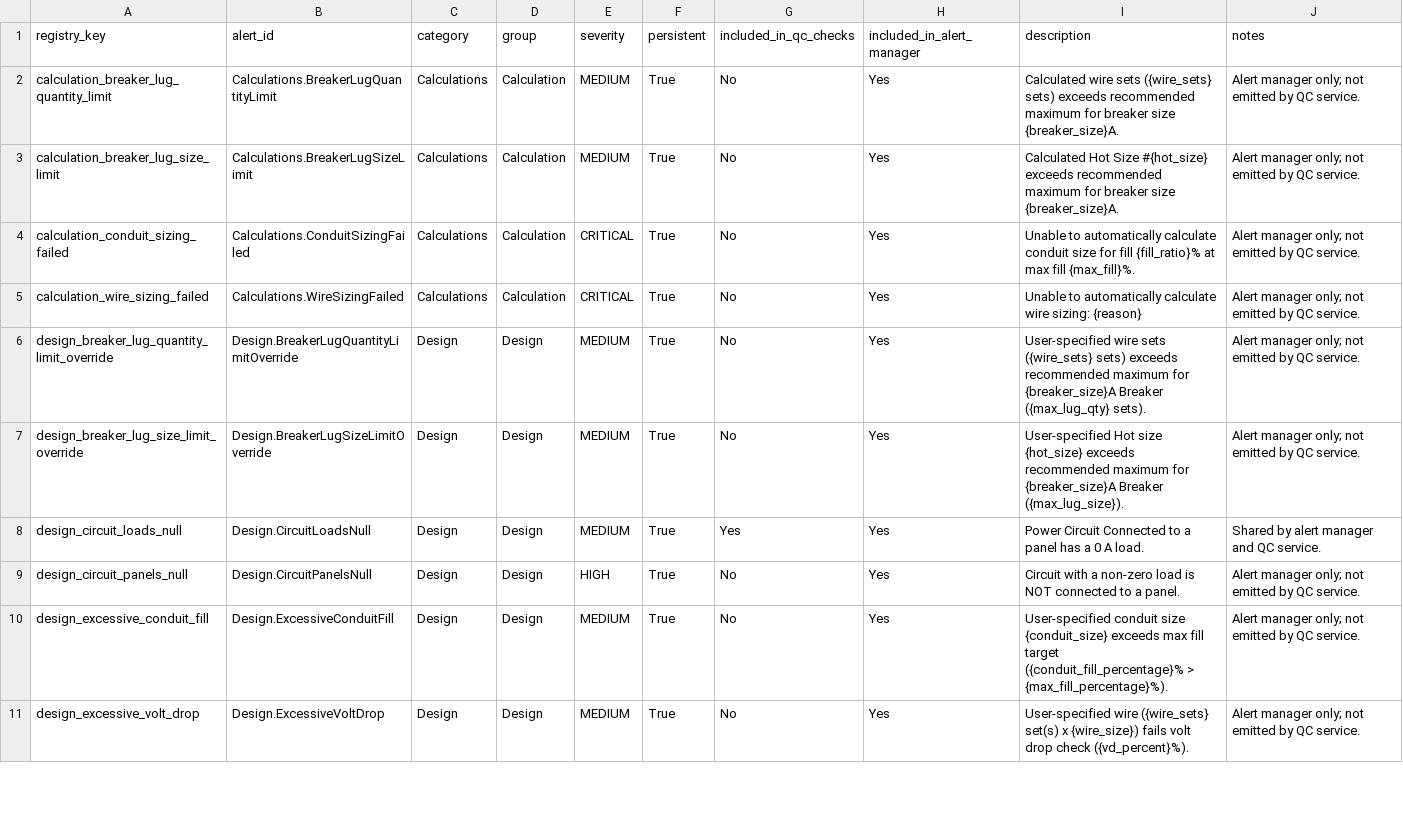
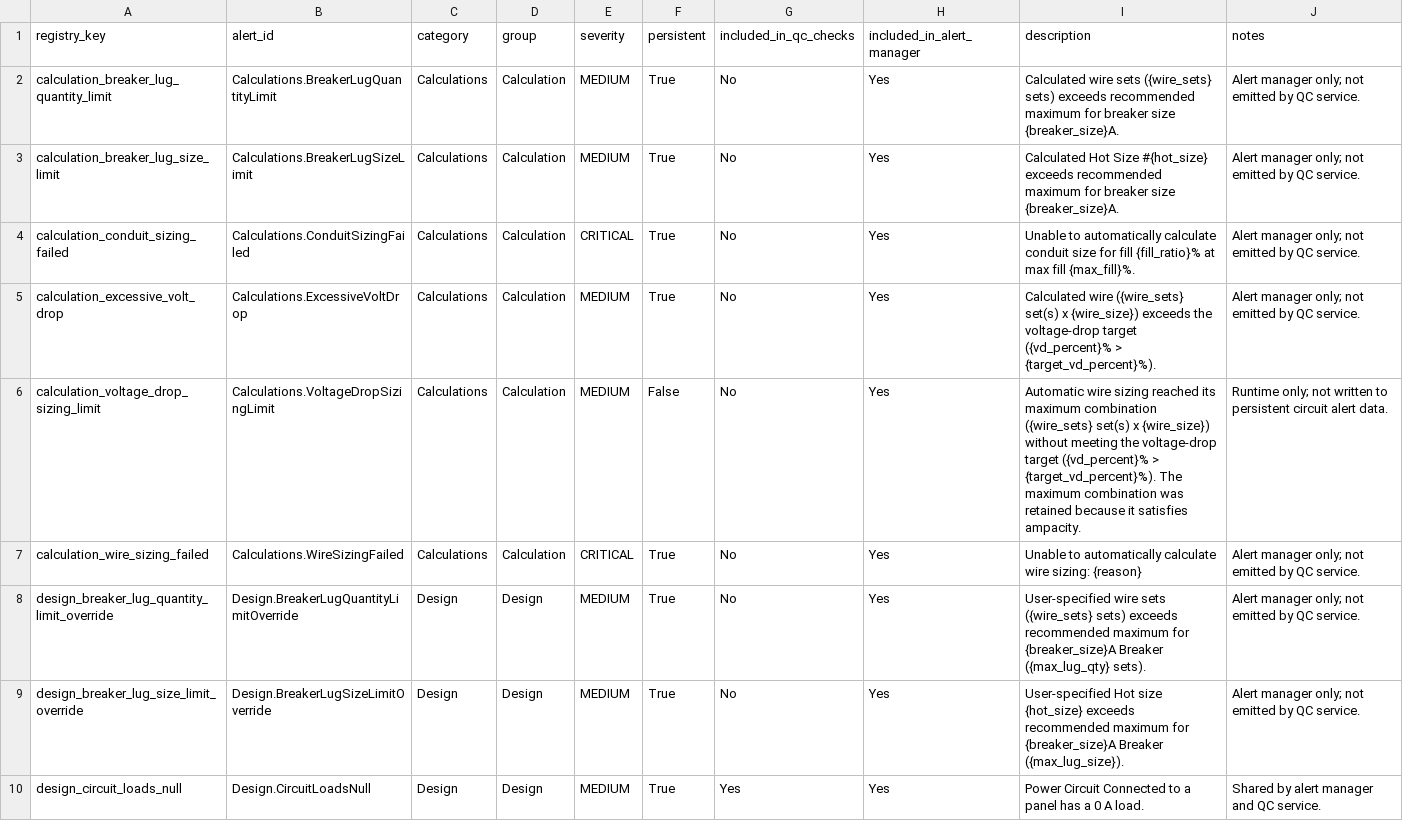
Before and after one commit to CoolSys-Energy-Design/CED_Extensions, a CSV file: CEDLib.lib/CEDElectrical/refdata/alert_inventory.csv, drawn as a sheet; only a part is shown; the shorter side is filled out with more unchanged rows; the diff names each change by its address in the sheet, - before the commit and + after, or states it on an @@ line.

Commit message:
Stabilize circuit property overrides and sizing feedback
Preserve conductor and conduit values across include toggles, synchronize dependent neutral and isolated-ground controls, prevent warning borders from shifting the editor layout, and retain the maximum ampacity-valid wire candidate when voltage drop cannot be satisfied.

```diff
--- a/CEDLib.lib/CEDElectrical/refdata/alert_inventory.csv
+++ b/CEDLib.lib/CEDElectrical/refdata/alert_inventory.csv
+row 5: calculation_excessive_volt_drop | Calculations.ExcessiveVoltDrop | Calculations | Calculation | MEDIUM | True | No | Yes | Calculated wire ({wire_sets} set(s) x {wire_size}) exceeds the voltage-drop target ({vd_percent}% > {target_vd_percent}%). | Alert manager only; not emitted by QC service.
+row 6: calculation_voltage_drop_sizing_limit | Calculations.VoltageDropSizingLimit | Calculations | Calculation | MEDIUM | False | No | Yes | Automatic wire sizing reached its maximum combination ({wire_sets} set(s) x {wire_size}) without meeting the voltage-drop target ({vd_percent}% > {target_vd_percent}%). The maximum combination was retained because it satisfies ampacity. | Runtime only; not written to persistent circuit alert data.
```
Also changed, not shown: 6 other files.
